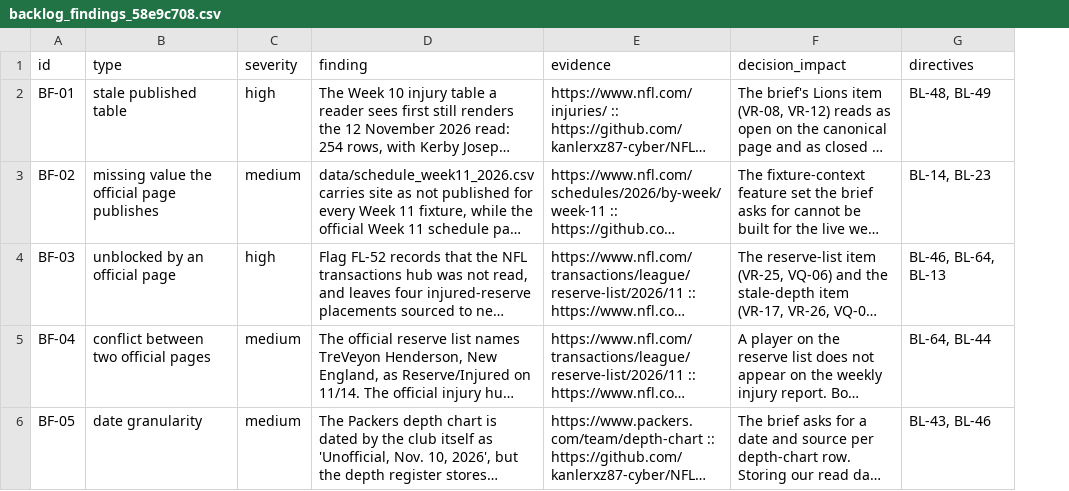
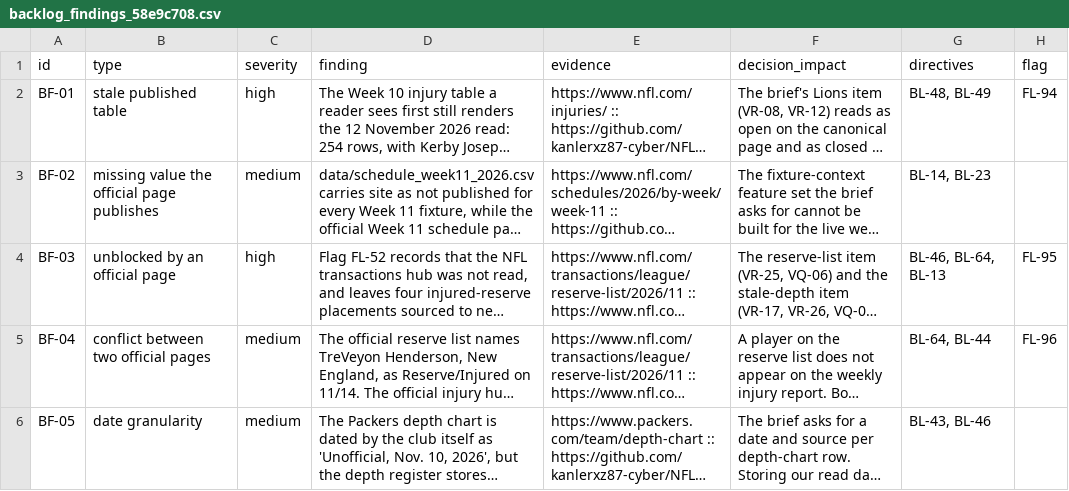
Before and after one commit to kanlerxz87-cyber/NFL2, a CSV file: data/backlog_findings_58e9c708.csv, drawn as a sheet; long unchanged cells end in …; the diff names each change by its address in the sheet, - before the commit and + after, or states it on an @@ line.

Commit message:
fix(58e9c708): move flag ids out of prose into the findings register
Double renumbering collapsed two findings onto one flag id in a hand-written
sentence on the backlog page (showed 'FL-96, FL-95 and FL-96'). data/flags.csv
was never wrong. The findings register now carries a flag column, the page
renders it, and the verifier reads the column, rejects shared or malformed ids,
and fails if any FL-nn on the built page is not a real register row.

11 backlog checks pass; full suite re-run clean.

Co-authored-by: arena-agent <297053741+arena-agent@users.noreply.github.com>

```diff
--- a/data/backlog_findings_58e9c708.csv
+++ b/data/backlog_findings_58e9c708.csv
+column H (flag), rows 2-5: FL-94 |  | FL-95 | FL-96
```
Also changed, not shown: 6 other files.
